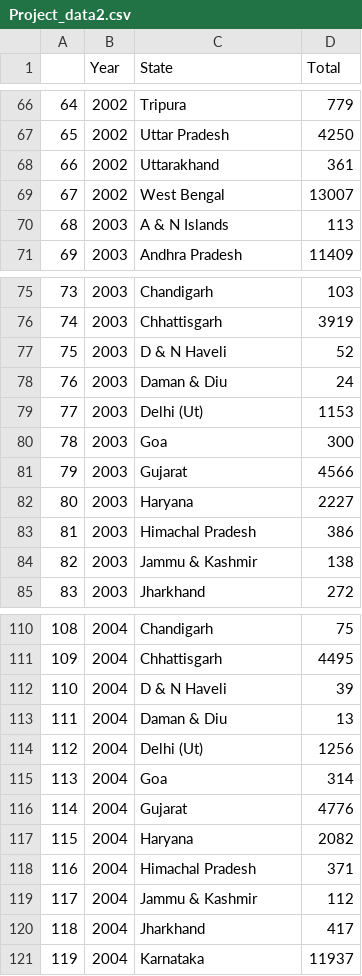
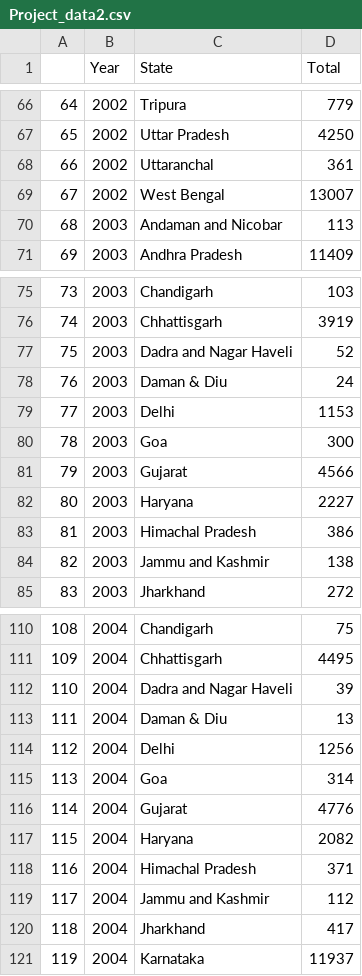
Before and after one commit to Madhura-22/Madhura-22.github.io, a CSV file: data/Project_data2.csv, drawn as a sheet; only a part is shown, gaps mark what is left out; the diff covers the shown part only.

```diff
--- a/data/Project_data2.csv
+++ b/data/Project_data2.csv
@@ -67,5 +67,5 @@
 65,2002,Uttar Pradesh,4250
-66,2002,Uttarakhand,361
+66,2002,Uttaranchal,361
 67,2002,West Bengal,13007
-68,2003,A & N Islands,113
+68,2003,Andaman and Nicobar,113
 69,2003,Andhra Pradesh,11409
@@ -76,5 +76,5 @@
 74,2003,Chhattisgarh,3919
-75,2003,D & N Haveli,52
+75,2003,Dadra and Nagar Haveli,52
 76,2003,Daman & Diu,24
-77,2003,Delhi (Ut),1153
+77,2003,Delhi,1153
 78,2003,Goa,300
@@ -83,3 +83,3 @@
 81,2003,Himachal Pradesh,386
-82,2003,Jammu & Kashmir,138
+82,2003,Jammu and Kashmir,138
 83,2003,Jharkhand,272
@@ -111,5 +111,5 @@
 109,2004,Chhattisgarh,4495
-110,2004,D & N Haveli,39
+110,2004,Dadra and Nagar Haveli,39
 111,2004,Daman & Diu,13
-112,2004,Delhi (Ut),1256
+112,2004,Delhi,1256
 113,2004,Goa,314
@@ -118,3 +118,3 @@
 116,2004,Himachal Pradesh,371
-117,2004,Jammu & Kashmir,112
+117,2004,Jammu and Kashmir,112
 118,2004,Jharkhand,417
```
Also changed, not shown: 64 edited cells elsewhere in this file, 3 other files.
